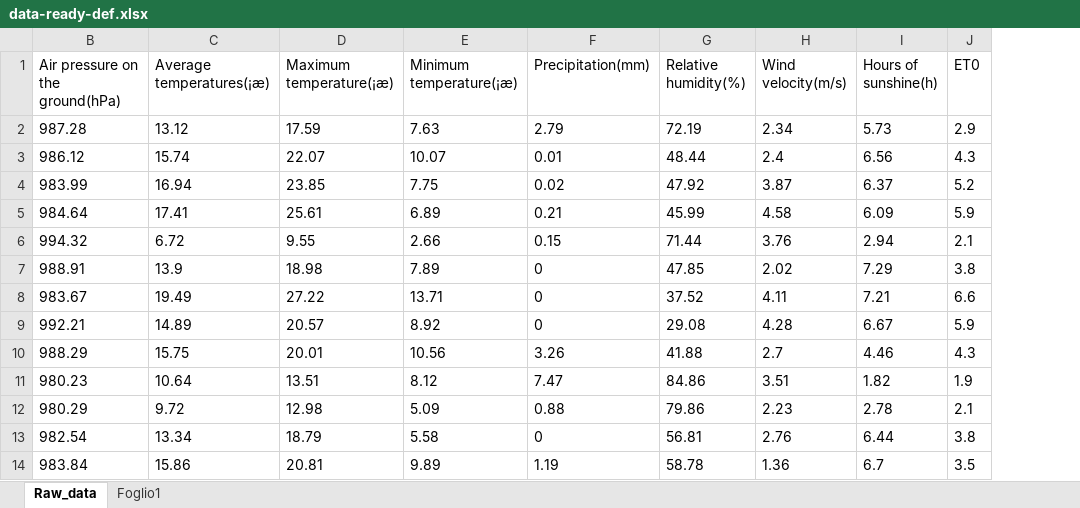
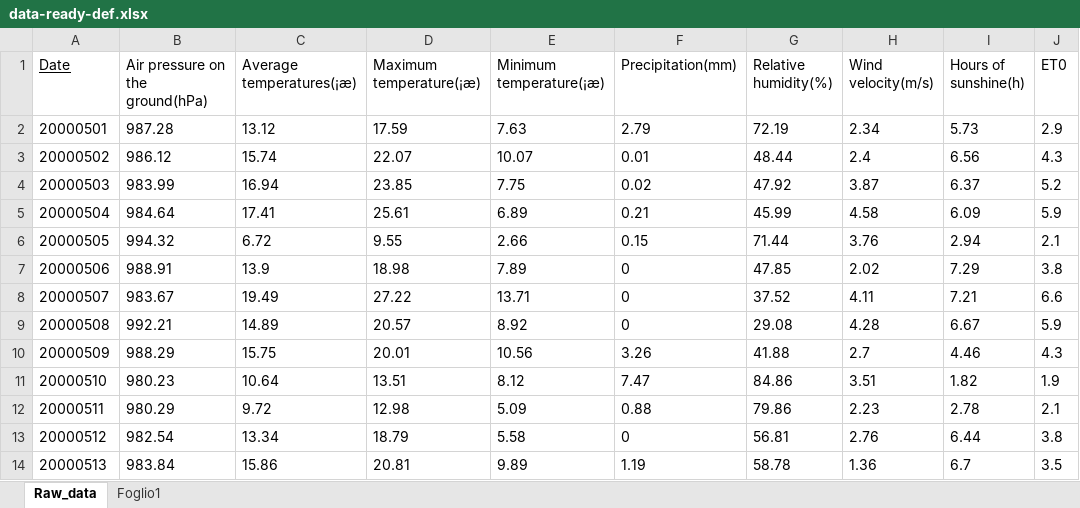
Before and after one commit to Filomaior03/progetto, an Excel workbook: data/data-ready-def.xlsx, sheet Raw_data, drawn as a sheet; only a part is shown; values as stored, in another font and other column widths than the file's, no borders; table styles not drawn; the diff names each change by its address in the sheet, - before the commit and + after, or states it on an @@ line.

Commit message:
Slicing e normalizzazione dataset

```diff
--- a/data/data-ready-def.xlsx (sheet Raw_data)
+++ b/data/data-ready-def.xlsx (sheet Raw_data)
@@ column A (Date) unhidden, rows 2-14: 20000501 | 20000502 | 20000503 | 20000504 | 20000505 | 20000506 | 20000507 | 20000508 | 20000509 | 20000510 | 20000511 | 20000512 | 20000513 @@
```
Also changed, not shown: 6 other files.
